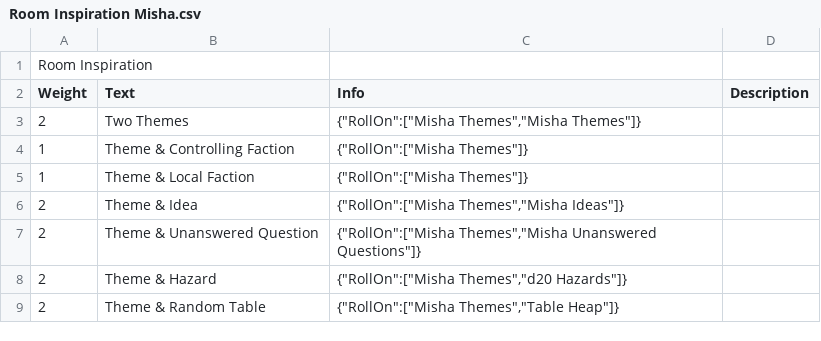
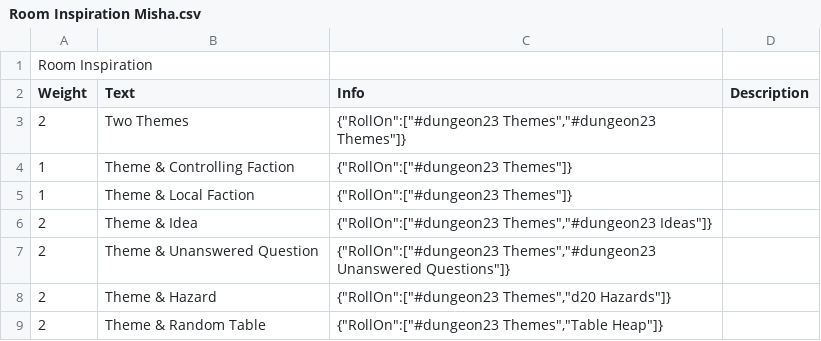
Before and after one commit to OtspIII/d23, a CSV file: dungeon23/app/renderer/modules/Room Inspiration Misha.csv, drawn as a sheet.

Commit message:
Day one updates to tables

```diff
--- a/dungeon23/app/renderer/modules/Room Inspiration Misha.csv
+++ b/dungeon23/app/renderer/modules/Room Inspiration Misha.csv
@@ -2,8 +2,8 @@ Room Inspiration;;;
 Weight;Text;Info;Description
-2;Two Themes;{"RollOn":["Misha Themes","Misha Themes"]};
-1;Theme & Controlling Faction;{"RollOn":["Misha Themes"]};
-1;Theme & Local Faction;{"RollOn":["Misha Themes"]};
-2;Theme & Idea;{"RollOn":["Misha Themes","Misha Ideas"]};
-2;Theme & Unanswered Question;{"RollOn":["Misha Themes","Misha Unanswered Questions"]};
-2;Theme & Hazard;{"RollOn":["Misha Themes","d20 Hazards"]};
-2;Theme & Random Table;{"RollOn":["Misha Themes","Table Heap"]};
+2;Two Themes;{"RollOn":["#dungeon23 Themes","#dungeon23 Themes"]};
+1;Theme & Controlling Faction;{"RollOn":["#dungeon23 Themes"]};
+1;Theme & Local Faction;{"RollOn":["#dungeon23 Themes"]};
+2;Theme & Idea;{"RollOn":["#dungeon23 Themes","#dungeon23 Ideas"]};
+2;Theme & Unanswered Question;{"RollOn":["#dungeon23 Themes","#dungeon23 Unanswered Questions"]};
+2;Theme & Hazard;{"RollOn":["#dungeon23 Themes","d20 Hazards"]};
+2;Theme & Random Table;{"RollOn":["#dungeon23 Themes","Table Heap"]};
```
Also changed, not shown: 7 other files.
